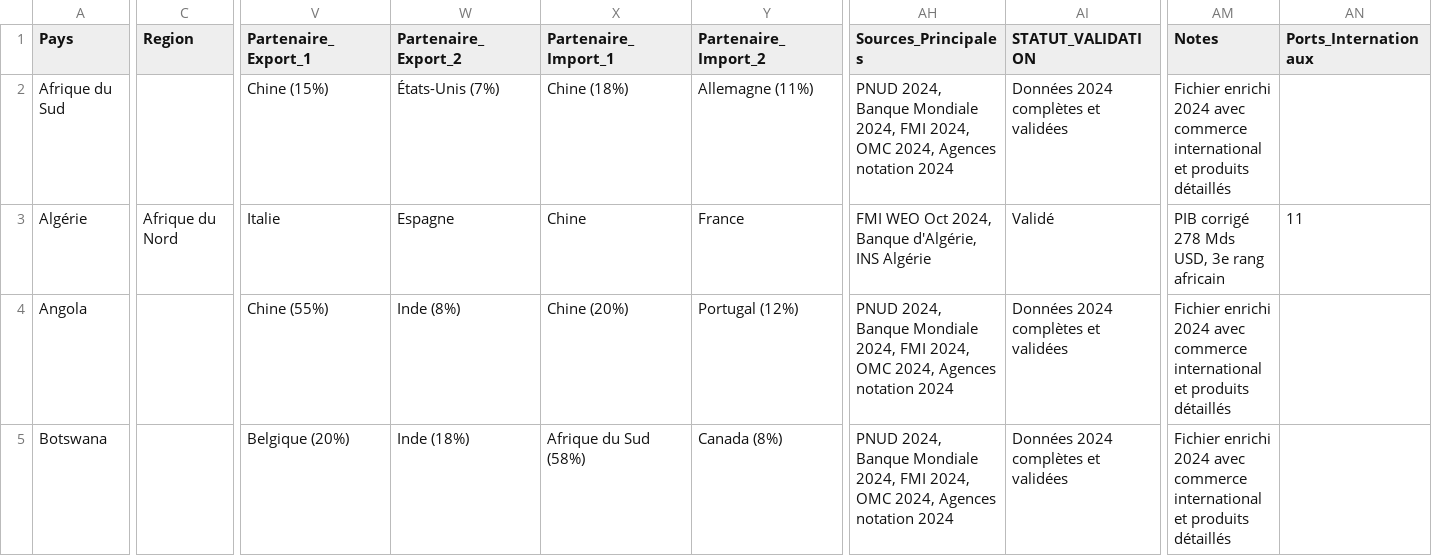
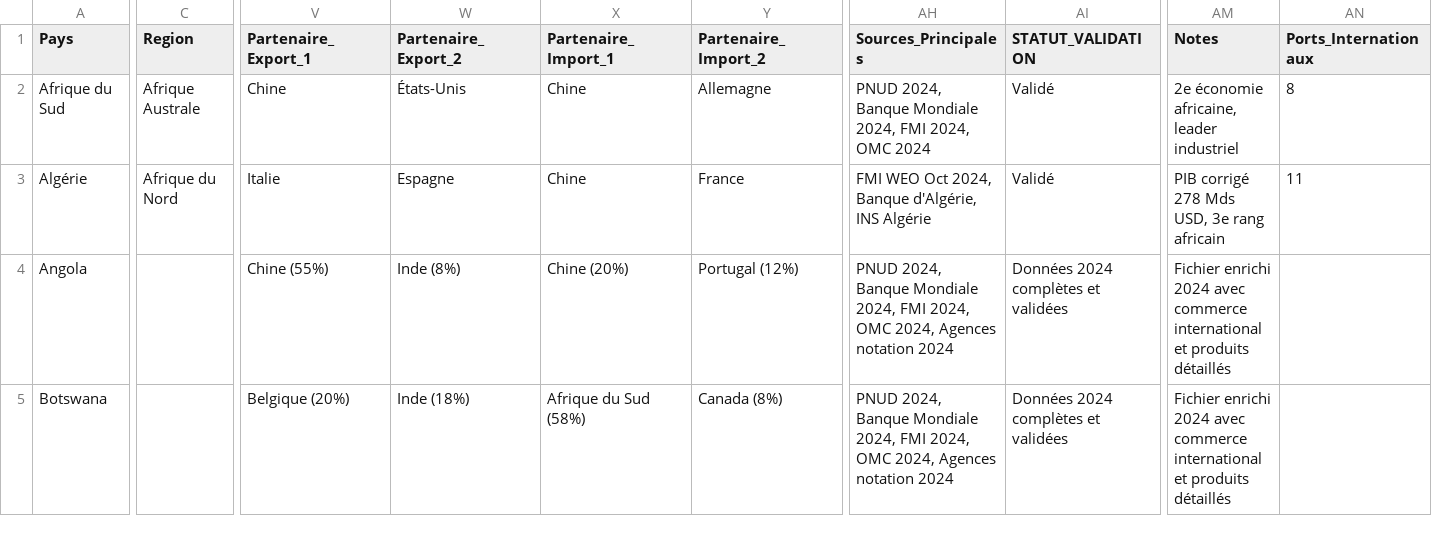
Before and after one commit to aouggad-web/zlecaf-project-, a CSV file: ZLECAf_ENRICHI_2024_COMMERCE.csv, drawn as a sheet; only a part is shown, gaps mark what is left out; the diff covers the shown part only; the diff names each change by its address in the sheet, - before the commit and + after, or states it on an @@ line.

```diff
--- a/ZLECAf_ENRICHI_2024_COMMERCE.csv
+++ b/ZLECAf_ENRICHI_2024_COMMERCE.csv
-C2 (Region): (empty)
+C2 (Region): Afrique Australe
-V2 (Partenaire_Export_1): Chine (15%)
+V2 (Partenaire_Export_1): Chine
-W2 (Partenaire_Export_2): États-Unis (7%)
+W2 (Partenaire_Export_2): États-Unis
-X2 (Partenaire_Import_1): Chine (18%)
+X2 (Partenaire_Import_1): Chine
-Y2 (Partenaire_Import_2): Allemagne (11%)
+Y2 (Partenaire_Import_2): Allemagne
-AH2 (Sources_Principales): …2024, OMC 2024, Agences notation 2024
+AH2 (Sources_Principales): …2024, OMC 2024
-AI2 (STATUT_VALIDATION): Données 2024 complètes et validées
+AI2 (STATUT_VALIDATION): Validé
-AM2 (Notes): Fichier enrichi 2024 avec commerce international et produits détaillés
+AM2 (Notes): 2e économie africaine, leader industriel
-AN2 (Ports_Internationaux): (empty)
+AN2 (Ports_Internationaux): 8
```
Also changed, not shown: 6 edited cells elsewhere in this file.
